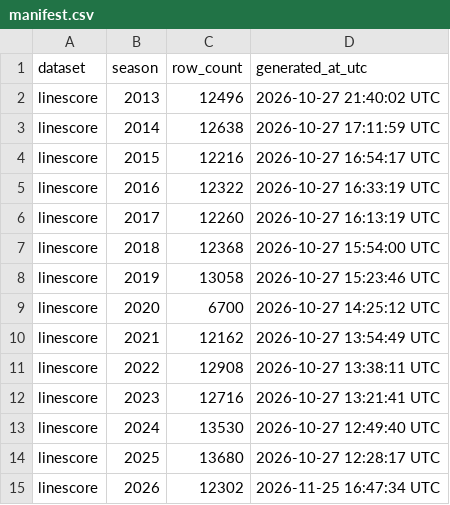
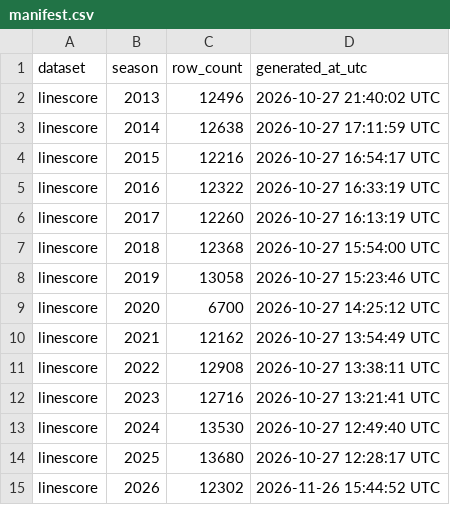
Before and after one commit to sportsdataverse/ncaa-mfb-football-data, a CSV file: mfb/linescore/manifest.csv, drawn as a sheet.

```diff
--- a/mfb/linescore/manifest.csv
+++ b/mfb/linescore/manifest.csv
@@ -14,2 +14,2 @@ linescore,2024,13530,2026-10-27 12:49:40 UTC
 linescore,2025,13680,2026-10-27 12:28:17 UTC
-linescore,2026,12302,2026-11-25 16:47:34 UTC
+linescore,2026,12302,2026-11-26 15:44:52 UTC
```
Also changed, not shown: mfb/drives/manifest.csv, mfb/officials/manifest.csv, 12 other files.
